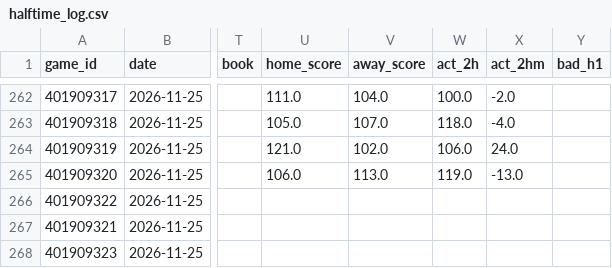
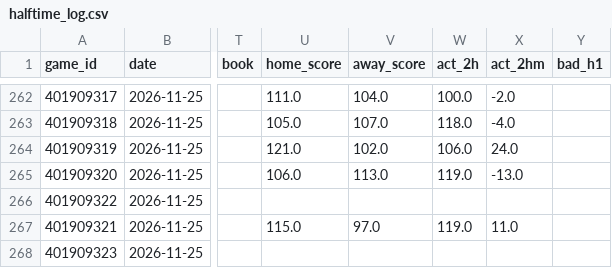
Before and after one commit to quintonmwilson/nba-model, a CSV file: model/halftime_log.csv, drawn as a sheet; only a part is shown, gaps mark what is left out; the diff names each change by its address in the sheet, - before the commit and + after, or states it on an @@ line.

```diff
--- a/model/halftime_log.csv
+++ b/model/halftime_log.csv
-U267 (home_score): (empty)
+U267 (home_score): 115.0
-V267 (away_score): (empty)
+V267 (away_score): 97.0
-W267 (act_2h): (empty)
+W267 (act_2h): 119.0
-X267 (act_2hm): (empty)
+X267 (act_2hm): 11.0
```
